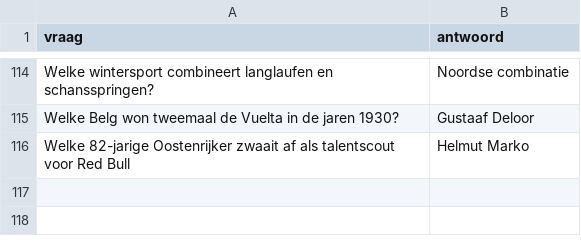
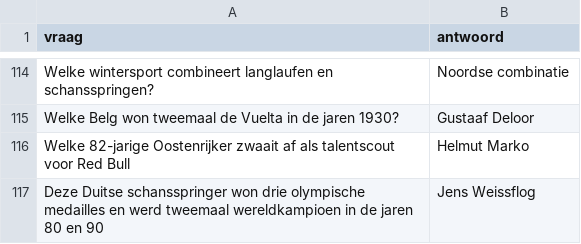
Before and after one commit to DieterVerhofstadt/quizapp, a CSV file: csv/sport.csv, drawn as a sheet; only a part is shown, gaps mark what is left out; the diff names each change by its address in the sheet, - before the commit and + after, or states it on an @@ line.

Commit message:
Update sport.csv

```diff
--- a/csv/sport.csv
+++ b/csv/sport.csv
+row 117: Deze Duitse schansspringer won drie olympische medailles en werd tweemaal wereldkampioen in de jaren 80 en 90 | Jens Weissflog
```
